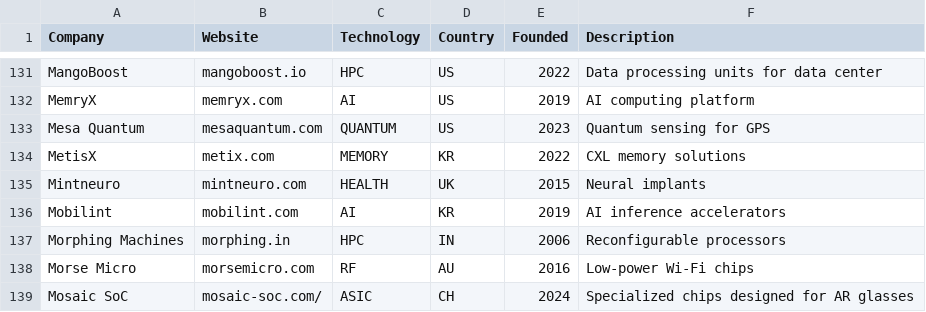
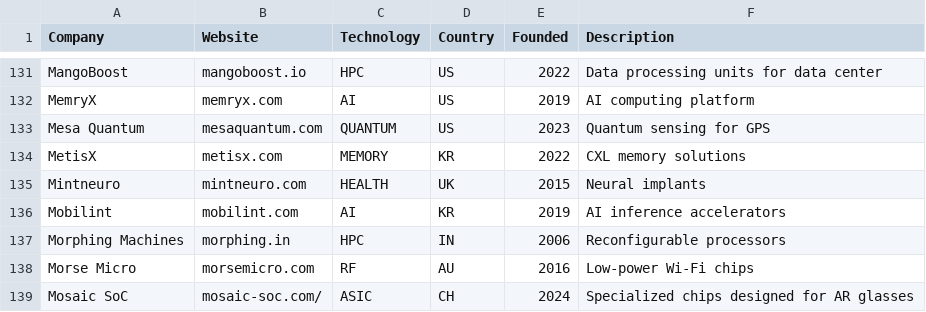
Before and after one commit to aolofsson/awesome-semiconductor-startups, a CSV file: startups.csv, drawn as a sheet; only a part is shown, gaps mark what is left out.

Commit message:
Fix MetisX URL
metix.com -> metisx.com

Signed-off-by: Andreas Färber <afaerber@suse.de>

```diff
--- a/startups.csv
+++ b/startups.csv
@@ -133,3 +133,3 @@ MemryX,memryx.com,AI,US,2019,AI computing platform
 Mesa Quantum,mesaquantum.com,QUANTUM,US,2023,Quantum sensing for GPS
-MetisX,metix.com,MEMORY,KR,2022,CXL memory solutions
+MetisX,metisx.com,MEMORY,KR,2022,CXL memory solutions
 Mintneuro,mintneuro.com,HEALTH,UK,2015,Neural implants
```
Also changed, not shown: 1 other file.
